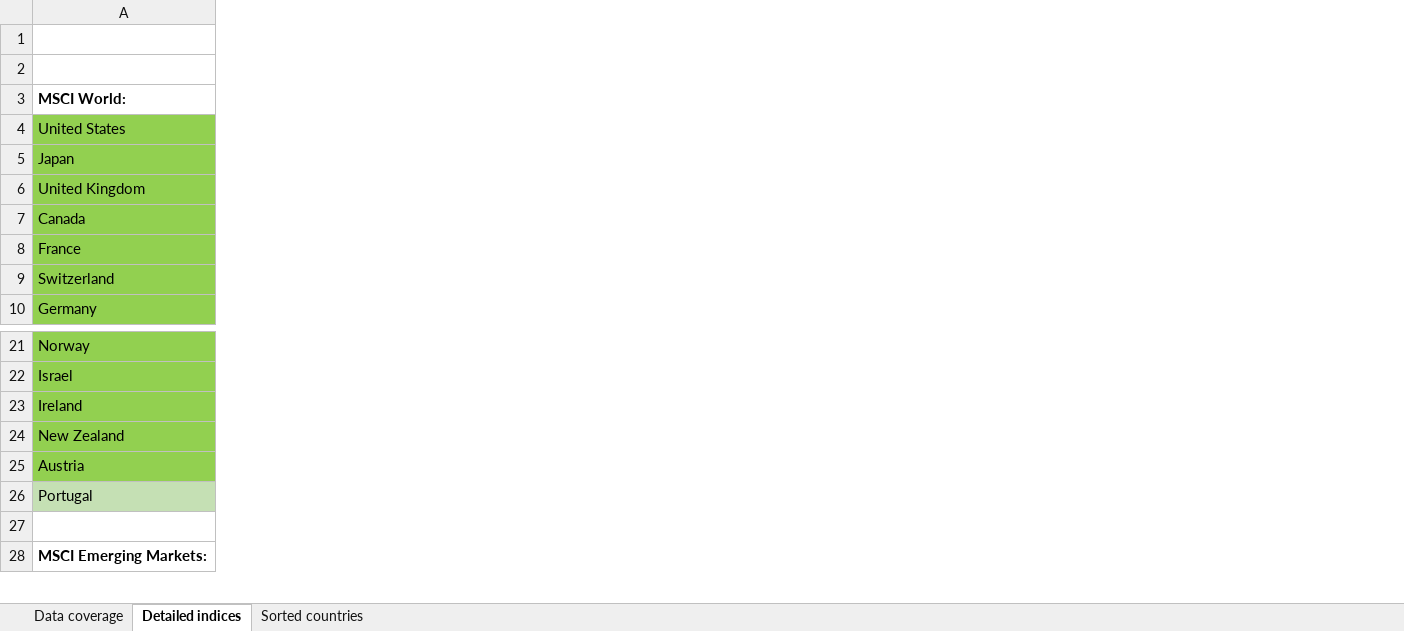
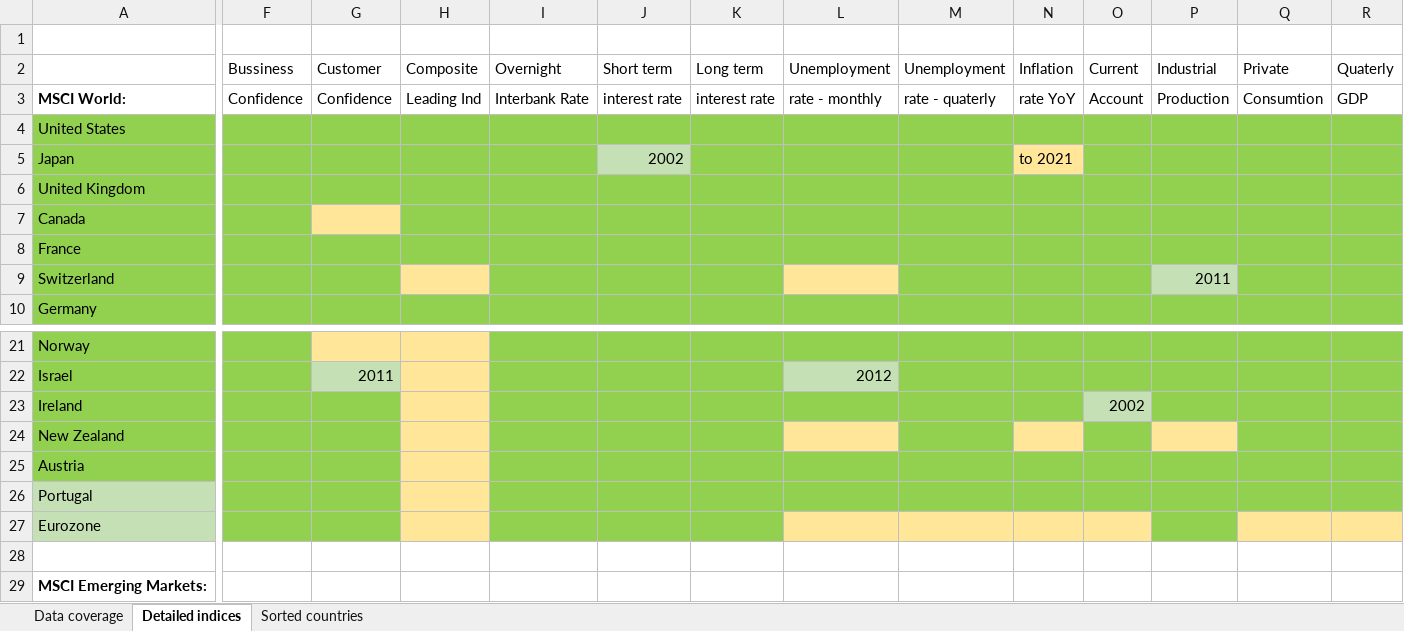
Before and after one commit to lharazin/TFM, an Excel workbook: Data/Data Sources Coverage_ACWI.xlsx, sheet Detailed indices, drawn as a sheet; only a part is shown, gaps mark what is left out; values as stored, in another font and other column widths than the file's, no borders; rows hold the shown columns only; the diff names each change by its address in the sheet, - before the commit and + after, or states it on an @@ line.

```diff
--- a/Data/Data Sources Coverage_ACWI.xlsx (sheet Detailed indices)
+++ b/Data/Data Sources Coverage_ACWI.xlsx (sheet Detailed indices)
+column F (Bussiness), row 3: Confidence
+column G (Customer), row 3: Confidence; row 22: 2011
+column H (Composite), row 3: Leading Ind
+column I (Overnight), row 3: Interbank Rate
+column J (Short term), rows 3-5: interest rate |  | 2002
+column K (Long term), row 3: interest rate
+column L (Unemployment), row 3: rate - monthly; row 22: 2012
+column M (Unemployment), row 3: rate - quaterly
+column N (Inflation), rows 3-5: rate YoY |  | to 2021
+column O (Current), row 3: Account; row 23: 2002
+column P (Industrial), rows 3-9: Production |  |  |  |  |  | 2011
+column Q (Private), row 3: Consumtion
+column R (Quaterly), row 3: GDP
+row 27: Eurozone
```
Also changed, not shown: sheet Data coverage, 14 other files.
